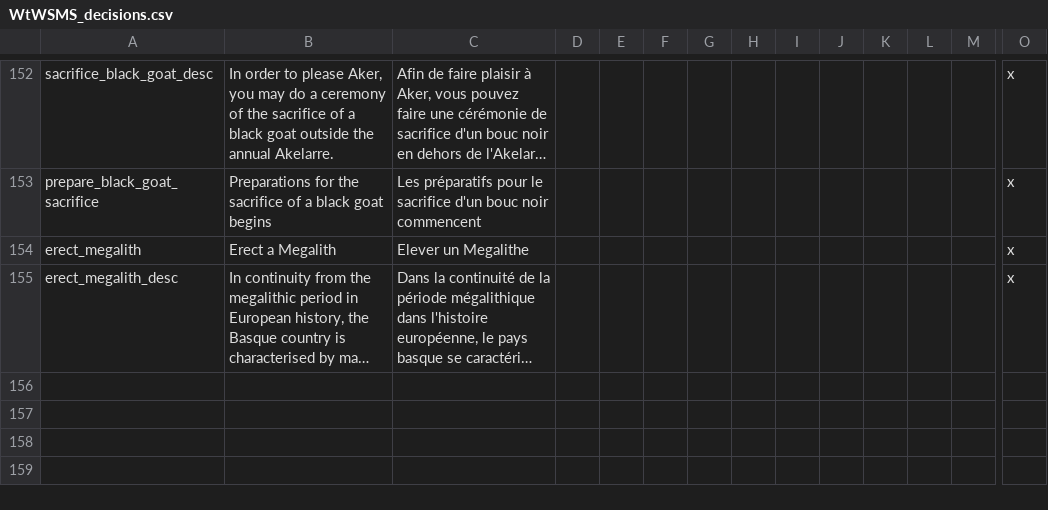
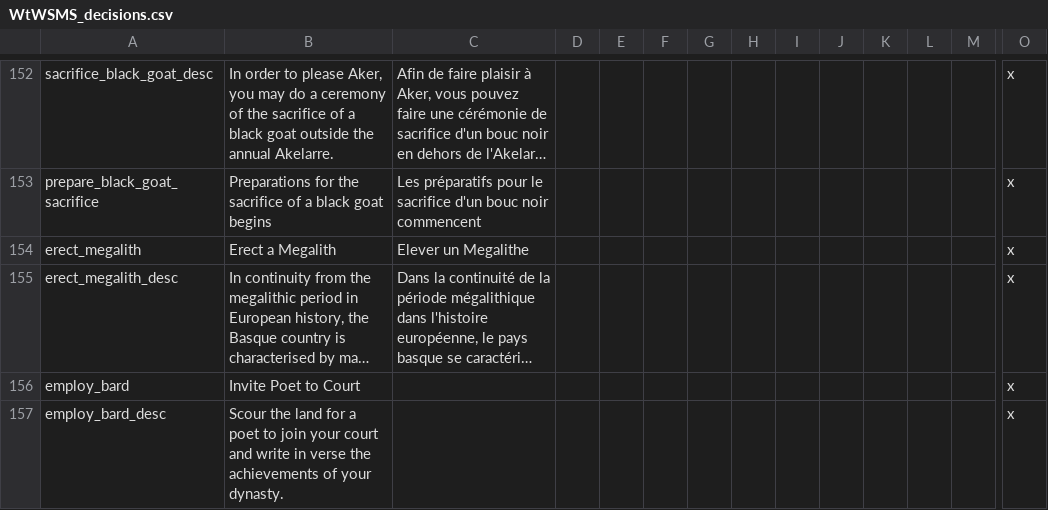
Before and after one commit to loup99/WtWSMS, a CSV file: WTWSMS/localisation/WtWSMS_decisions.csv, drawn as a sheet; only a part is shown, gaps mark what is left out; long unchanged cells end in …; rows hold the shown columns only; the diff names each change by its address in the sheet, - before the commit and + after, or states it on an @@ line.

Commit message:
court_poet decision and corresponding code

```diff
--- a/WTWSMS/localisation/WtWSMS_decisions.csv
+++ b/WTWSMS/localisation/WtWSMS_decisions.csv
+row 156: employ_bard | Invite Poet to Court |  |  |  |  |  |  |  |  |  |  |  | x
+row 157: employ_bard_desc | Scour the land for a poet to join your court and write in verse the achievements of your dynasty. |  |  |  |  |  |  |  |  |  |  |  | x
```
Also changed, not shown: 2 other files.
